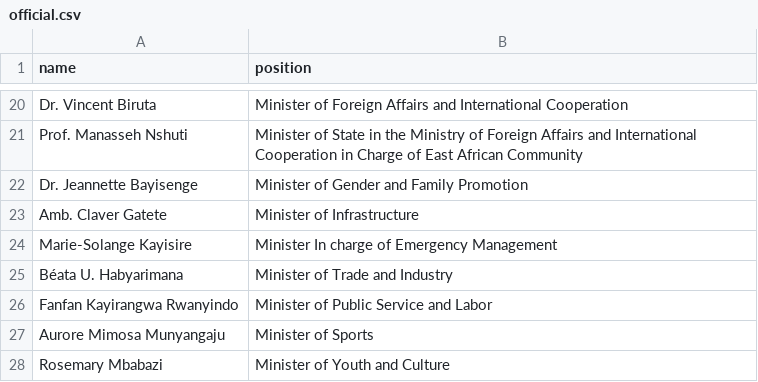
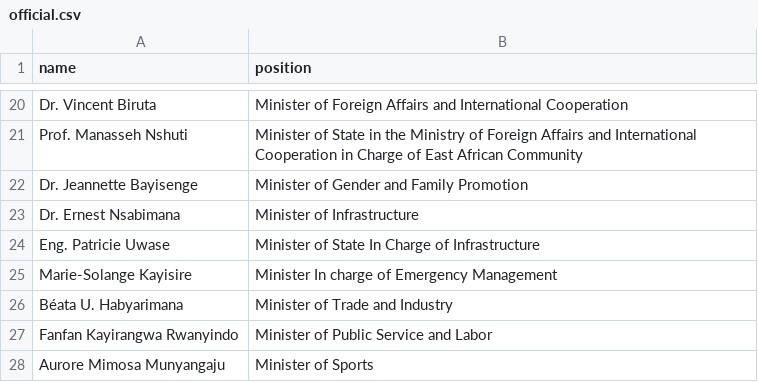
Before and after one commit to every-politician-scrapers/rwanda-ministers, a CSV file: data/official.csv, drawn as a sheet; only a part is shown, gaps mark what is left out; the shorter side is filled out with more unchanged rows.

```diff
--- a/data/official.csv
+++ b/data/official.csv
@@ -22,3 +22,4 @@ Prof. Manasseh Nshuti,Minister of State in the Ministry of Foreign Affairs and I
 Dr. Jeannette Bayisenge,Minister of Gender and Family Promotion
-Amb. Claver Gatete,Minister of Infrastructure
+Dr. Ernest Nsabimana,Minister of Infrastructure
+Eng. Patricie Uwase,Minister of State In Charge of Infrastructure
 Marie-Solange Kayisire,Minister In charge of Emergency Management
```
Also changed, not shown: data/wikidata.csv.
